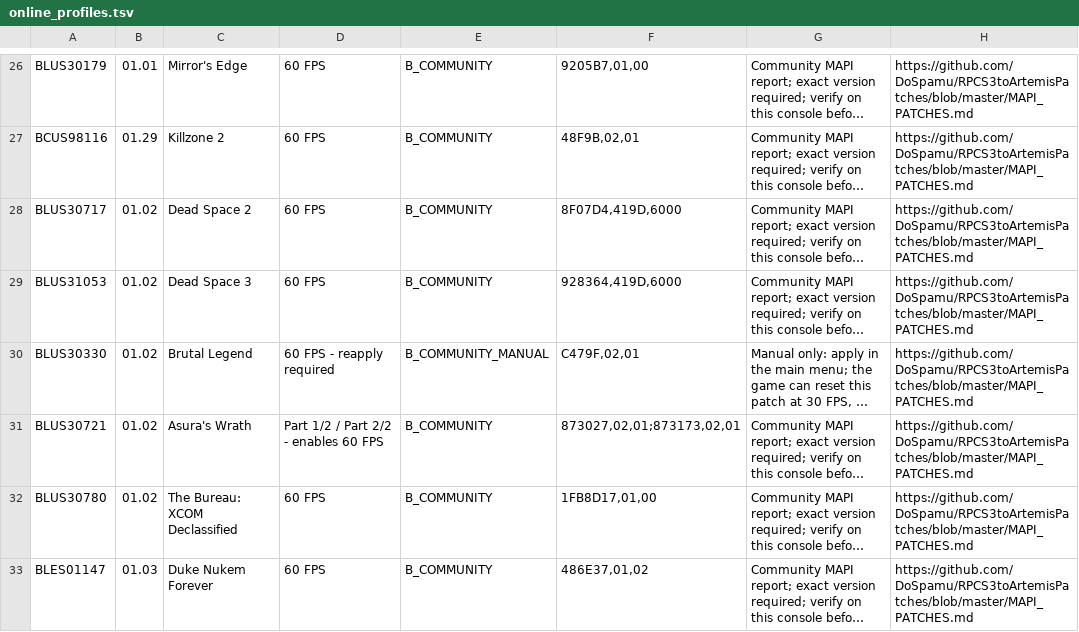
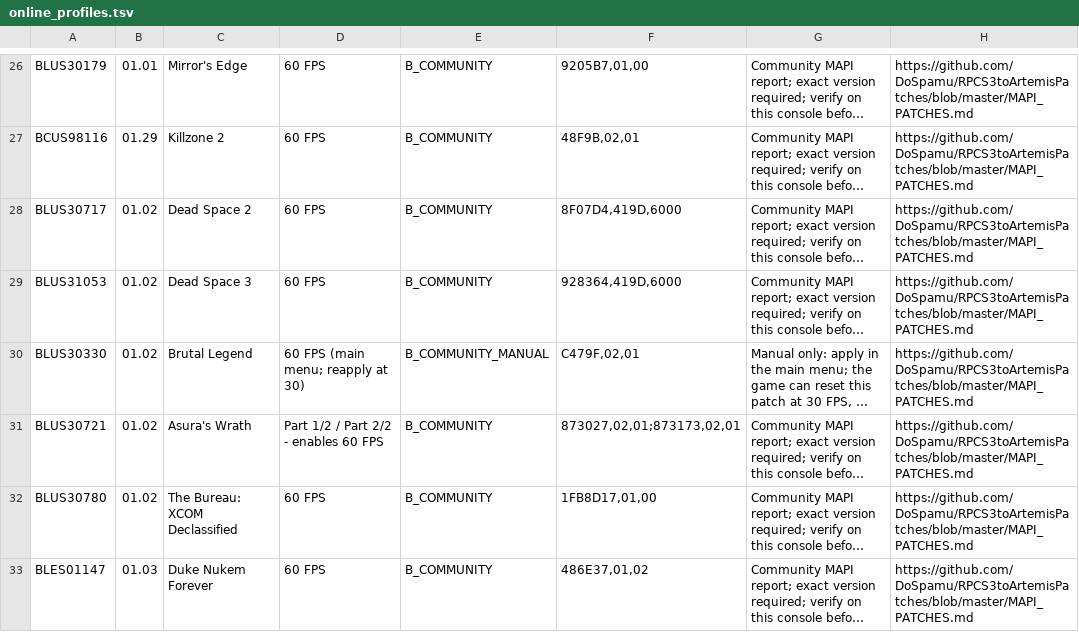
Before and after one commit to Vikik0/PS3-SCALE, a TSV file: PS3-SCALE-Alpha-0.2/data/online_profiles.tsv, drawn as a sheet; only a part is shown, gaps mark what is left out; long unchanged cells end in …; the diff names each change by its address in the sheet, - before the commit and + after, or states it on an @@ line.

Commit message:
Show Brutal Legend's in-game reapply caveat in the visible effect

```diff
--- a/PS3-SCALE-Alpha-0.2/data/online_profiles.tsv
+++ b/PS3-SCALE-Alpha-0.2/data/online_profiles.tsv
-D30: 60 FPS - reapply required
+D30: 60 FPS (main menu; reapply at 30)
```
